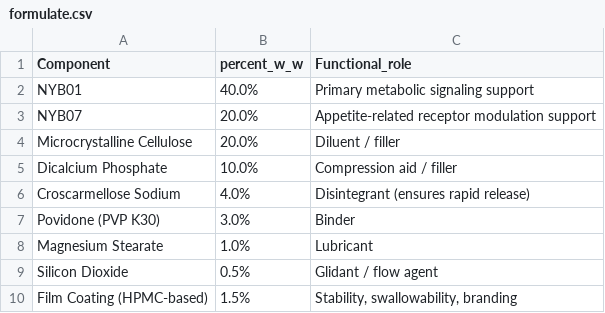
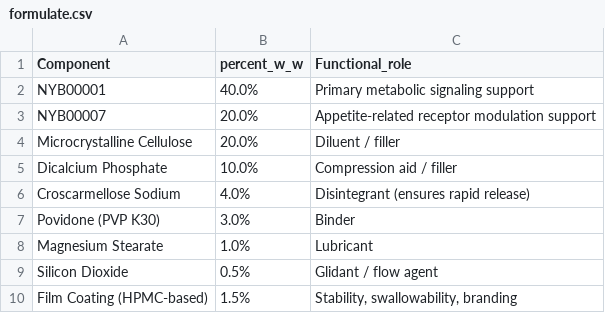
Before and after one commit to NYB-AI/workflow-data, a CSV file: public/data/bayer/formulate.csv, drawn as a sheet.

```diff
--- a/public/data/bayer/formulate.csv
+++ b/public/data/bayer/formulate.csv
@@ -1,4 +1,4 @@
 Component,percent_w_w,Functional_role
-NYB01,40.0%,Primary metabolic signaling support
-NYB07,20.0%,Appetite-related receptor modulation support
+NYB00001,40.0%,Primary metabolic signaling support
+NYB00007,20.0%,Appetite-related receptor modulation support
 Microcrystalline Cellulose,20.0%,Diluent / filler
```
Also changed, not shown: public/data/bayer/candidate-library.csv, public/data/bayer/ingredient-interaction-risk-synergy-analysis.csv, 2 other files.
